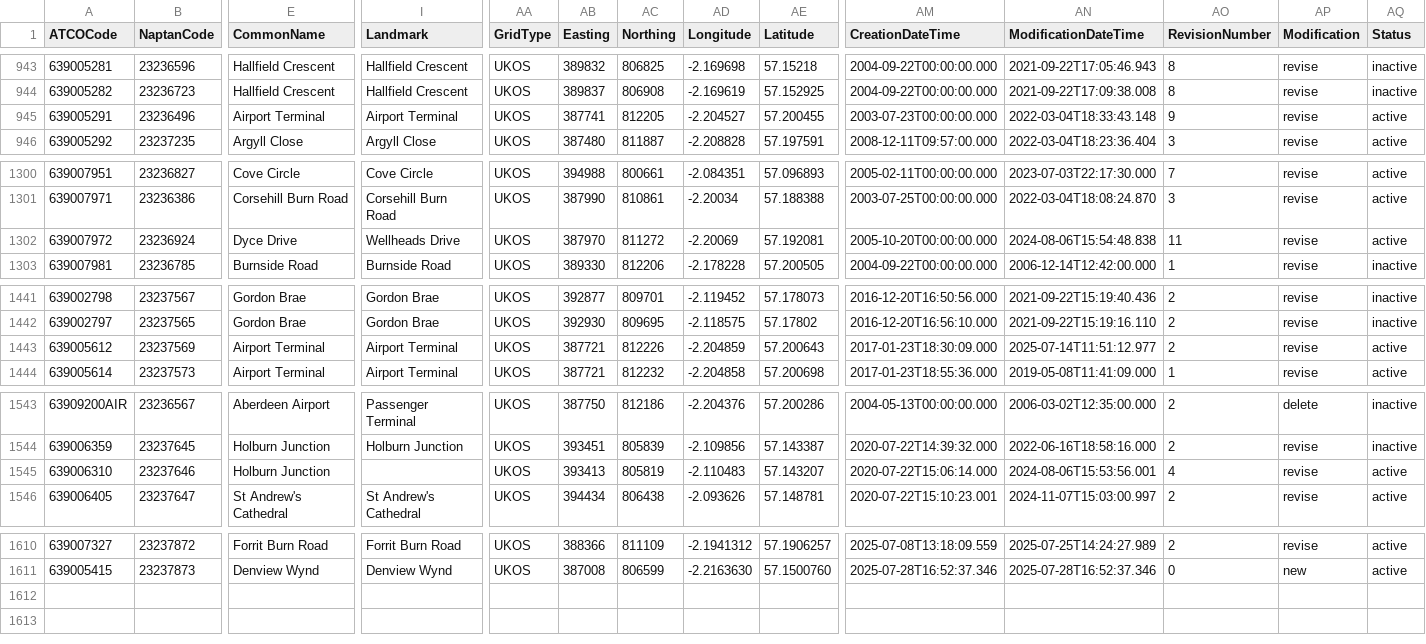
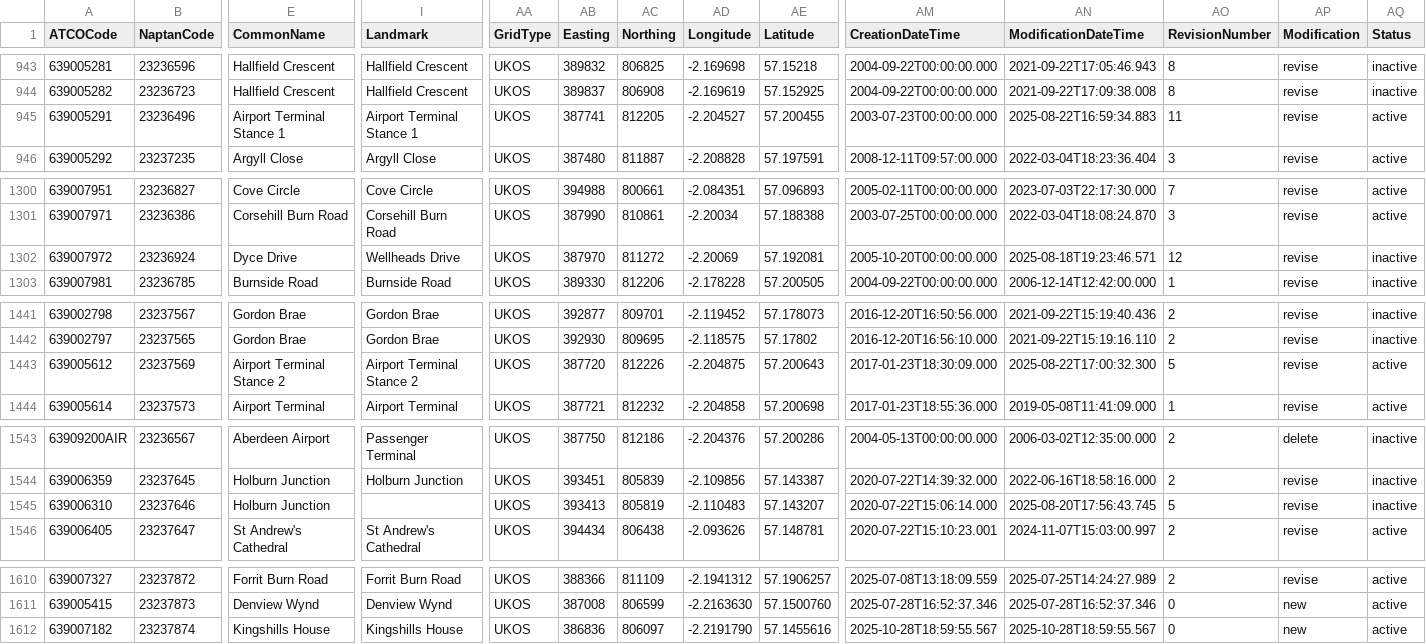
Before and after one commit to bustimes/scrapings, a CSV file: naptan/111 639 Aberdeen.csv, drawn as a sheet; only a part is shown, gaps mark what is left out; rows hold the shown columns only; the diff names each change by its address in the sheet, - before the commit and + after, or states it on an @@ line.

```diff
--- a/naptan/111 639 Aberdeen.csv
+++ b/naptan/111 639 Aberdeen.csv
-E945 (CommonName): Airport Terminal
+E945 (CommonName): Airport Terminal Stance 1
-I945 (Landmark): Airport Terminal
+I945 (Landmark): Airport Terminal Stance 1
-AN945 (ModificationDateTime): 2022-03-04T18:33:43.148
+AN945 (ModificationDateTime): 2025-08-22T16:59:34.883
-AO945 (RevisionNumber): 9
+AO945 (RevisionNumber): 11
-AN1302 (ModificationDateTime): 2024-08-06T15:54:48.838
+AN1302 (ModificationDateTime): 2025-08-18T19:23:46.571
-AO1302 (RevisionNumber): 11
+AO1302 (RevisionNumber): 12
-AQ1302 (Status): active
+AQ1302 (Status): inactive
-E1443 (CommonName): Airport Terminal
+E1443 (CommonName): Airport Terminal Stance 2
-I1443 (Landmark): Airport Terminal
+I1443 (Landmark): Airport Terminal Stance 2
-AB1443 (Easting): 387721
+AB1443 (Easting): 387720
-AD1443 (Longitude): -2.204859
+AD1443 (Longitude): -2.204875
-AN1443 (ModificationDateTime): 2025-07-14T11:51:12.977
+AN1443 (ModificationDateTime): 2025-08-22T17:00:32.300
-AO1443 (RevisionNumber): 2
+AO1443 (RevisionNumber): 5
-AN1545 (ModificationDateTime): 2024-08-06T15:53:56.001
+AN1545 (ModificationDateTime): 2025-08-20T17:56:43.745
-AO1545 (RevisionNumber): 4
+AO1545 (RevisionNumber): 5
-AQ1545 (Status): active
+AQ1545 (Status): inactive
+row 1612: 639007182 | 23237874 | Kingshills House | Kingshills House | UKOS | 386836 | 806097 | -2.2191790 | 57.1455616 | 2025-10-28T18:59:55.567 | 2025-10-28T18:59:55.567 | 0 | new | active
```
Also changed, not shown: naptan/130 628 Midlothian.csv, 1 other file.
